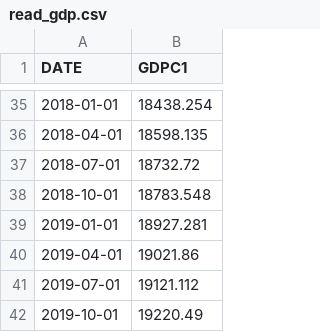
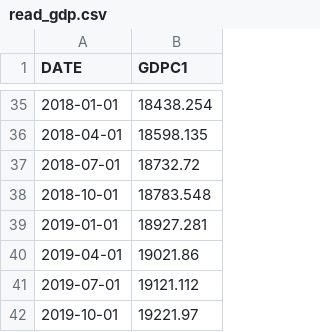
Before and after one commit to akframe123/bigdataproject, a CSV file: read_gdp.csv, drawn as a sheet; only a part is shown, gaps mark what is left out.

```diff
--- a/read_gdp.csv
+++ b/read_gdp.csv
@@ -41,2 +41,2 @@ DATE,GDPC1
 2019-07-01,19121.112
-2019-10-01,19220.49
+2019-10-01,19221.97
```
Also changed, not shown: DFF.csv, INDPRO.csv, 4 other files.
